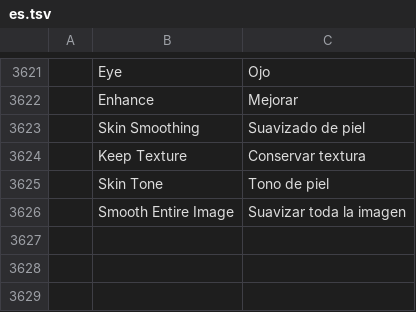
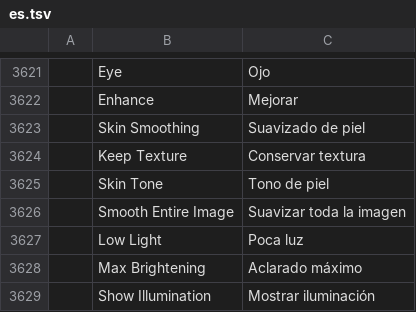
Before and after one commit to ubuntuokos/CinemaFundArchitecture4, a TSV file: crates/ui-egui/src/i18n/es.tsv, drawn as a sheet; only a part is shown, gaps mark what is left out; the diff names each change by its address in the sheet, - before the commit and + after, or states it on an @@ line.

```diff
--- a/crates/ui-egui/src/i18n/es.tsv
+++ b/crates/ui-egui/src/i18n/es.tsv
+row 3627:  | Low Light | Poca luz
+row 3628:  | Max Brightening | Aclarado máximo
+row 3629:  | Show Illumination | Mostrar iluminación
```
Also changed, not shown: crates/ui-egui/src/i18n/de.tsv, crates/ui-egui/src/i18n/fr.tsv, 10 other files.
